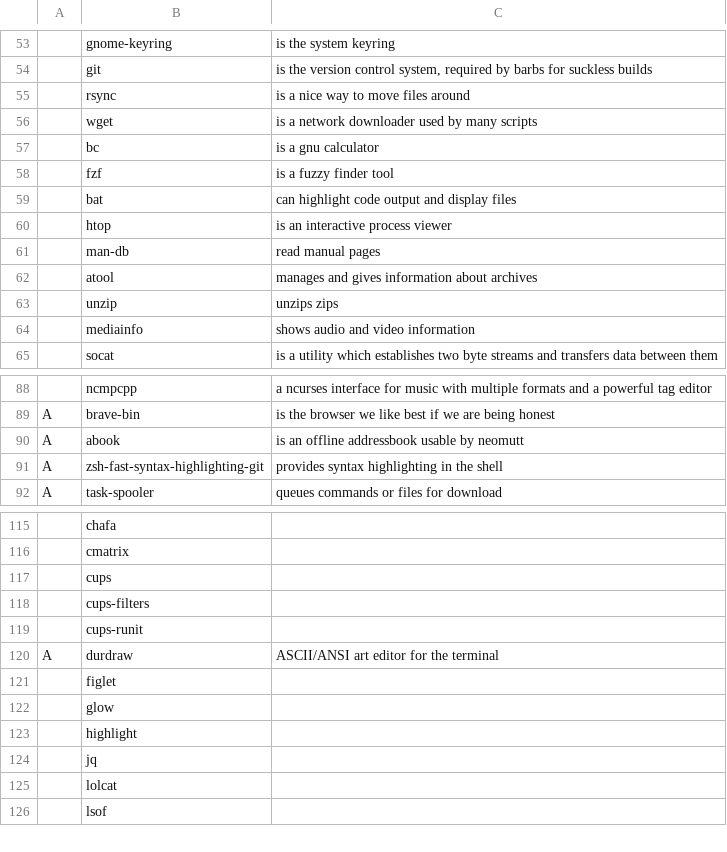
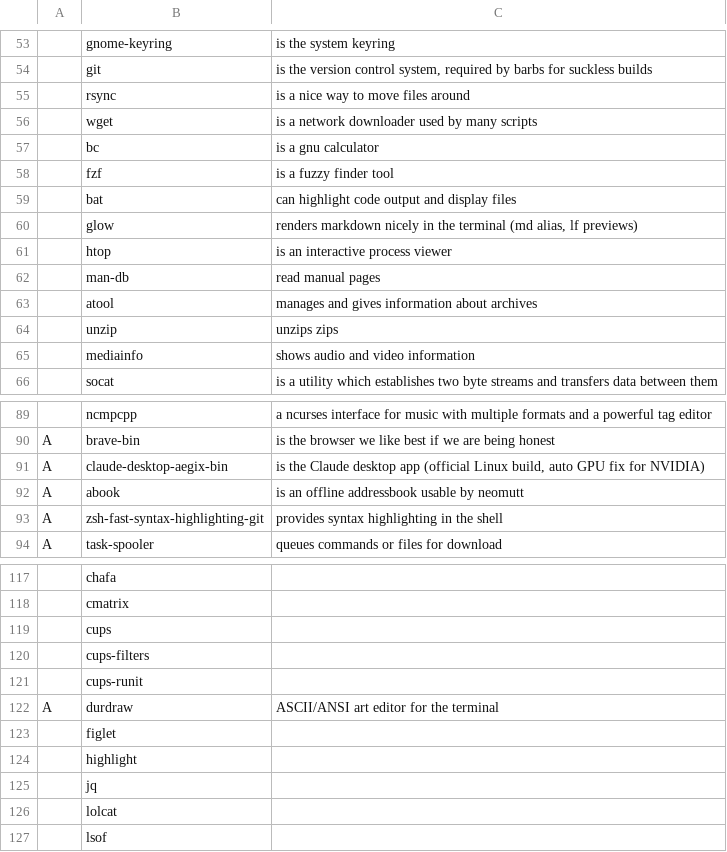
Before and after one commit to AegixLinux/barbs, a CSV file: aegix-programs.csv, drawn as a sheet; only a part is shown, gaps mark what is left out; removed rows and columns are numbered as before the commit, all else as after; the diff names each change by its address in the sheet, - before the commit and + after, or states it on an @@ line.

Commit message:
programs: claude-desktop-aegix-bin (Claude Desktop, AUR)

```diff
--- a/aegix-programs.csv
+++ b/aegix-programs.csv
+row 60:  | glow | renders markdown nicely in the terminal (md alias, lf previews)
+row 91: A | claude-desktop-aegix-bin | is the Claude desktop app (official Linux build, auto GPU fix for NVIDIA)
-row 122:  | glow
```
